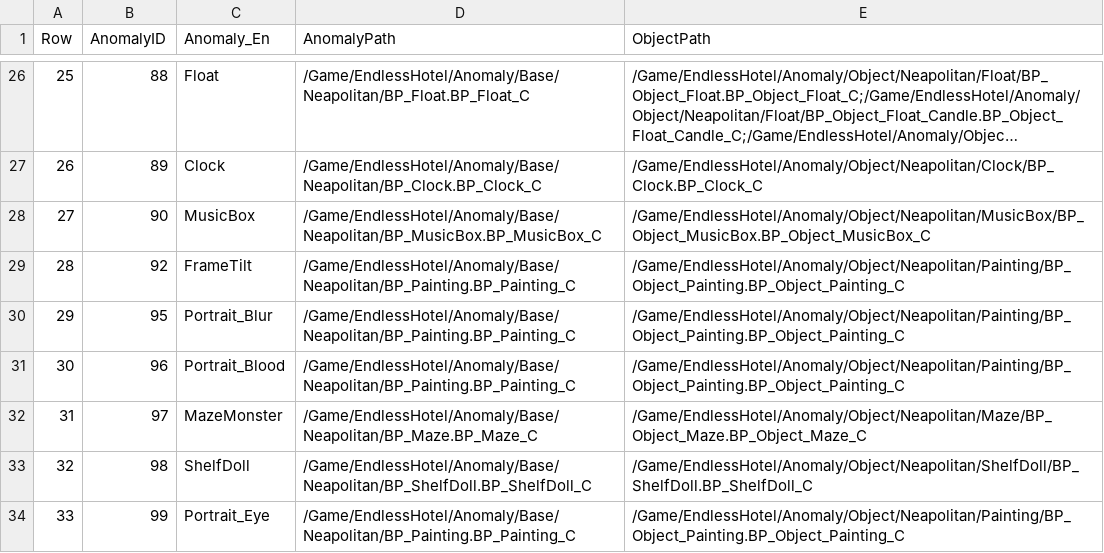
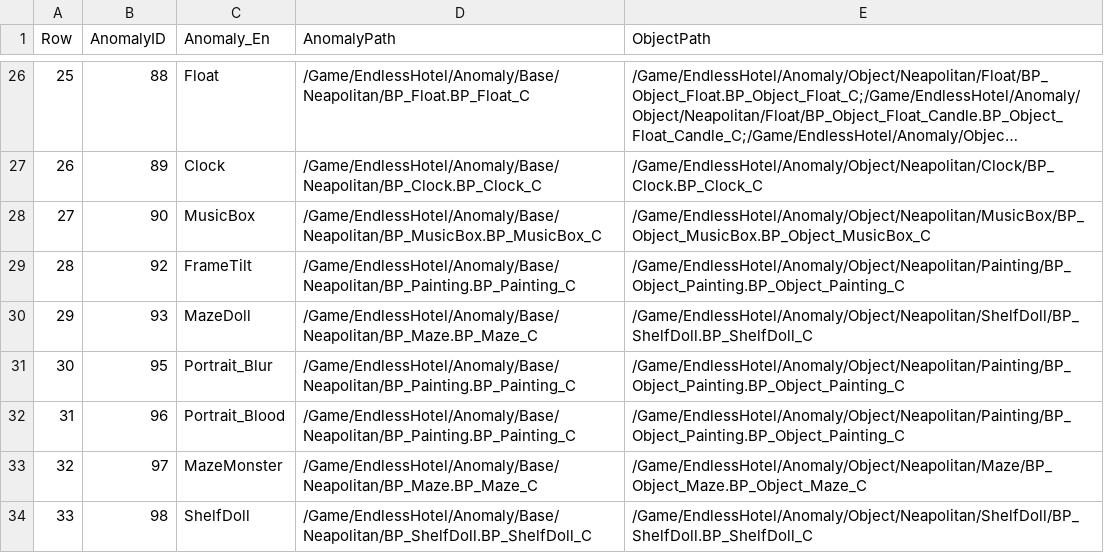
Before and after one commit to pknu-wap/Endless-Hotel, a CSV file: Source/Endless_Hotel/Data/Anomaly/AnomalyData.csv, drawn as a sheet; only a part is shown, gaps mark what is left out; the shorter side is filled out with more unchanged rows; long unchanged cells end in …; addresses are those after the commit; the diff names each change by its address in the sheet, - before the commit and + after, or states it on an @@ line.

```diff
--- a/Source/Endless_Hotel/Data/Anomaly/AnomalyData.csv
+++ b/Source/Endless_Hotel/Data/Anomaly/AnomalyData.csv
+row 30: 29 | 93 | MazeDoll | /Game/EndlessHotel/Anomaly/Base/Neapolitan/BP_Maze.BP_Maze_C | /Game/EndlessHotel/Anomaly/Object/Neapolitan/ShelfDoll/BP_ShelfDoll.BP_ShelfDoll_C
@@ column A (Row) renumbered from row 31 down @@
```
Also changed, not shown: 4 other files.
